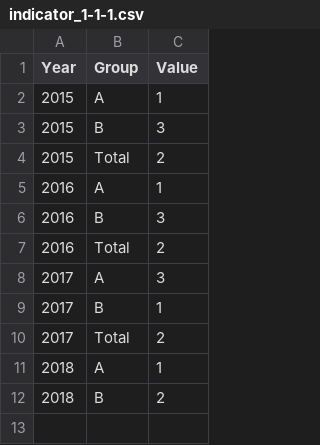
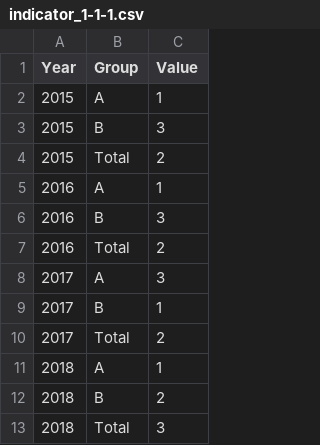
Before and after one commit to sdg-uem-test/data, a CSV file: data/indicator_1-1-1.csv, drawn as a sheet; the diff names each change by its address in the sheet, - before the commit and + after, or states it on an @@ line.

Commit message:
Add files via upload

```diff
--- a/data/indicator_1-1-1.csv
+++ b/data/indicator_1-1-1.csv
+row 13: 2018 | Total | 3
```
